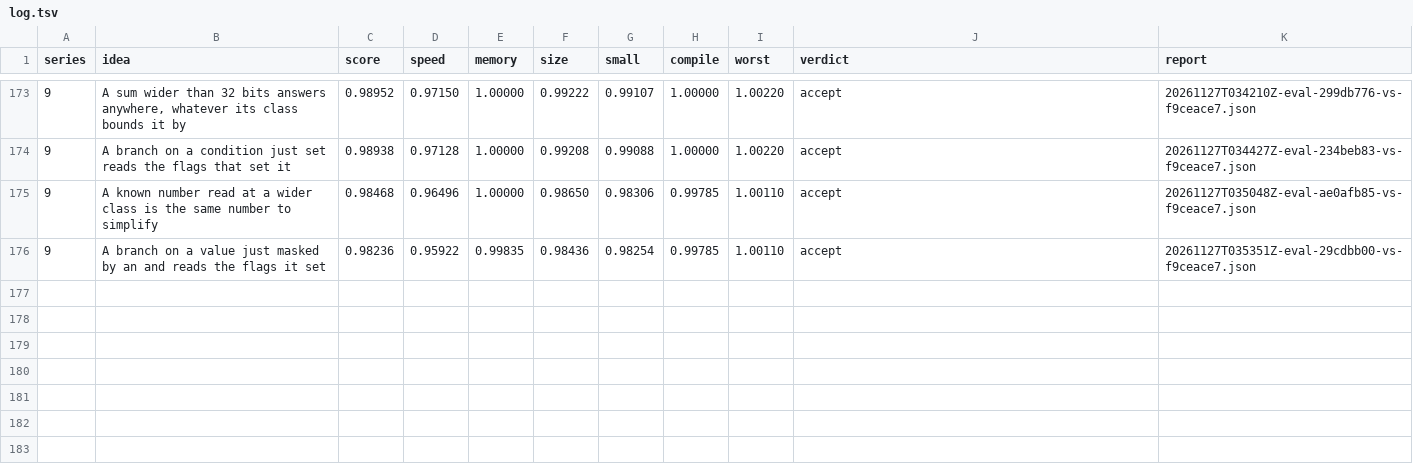
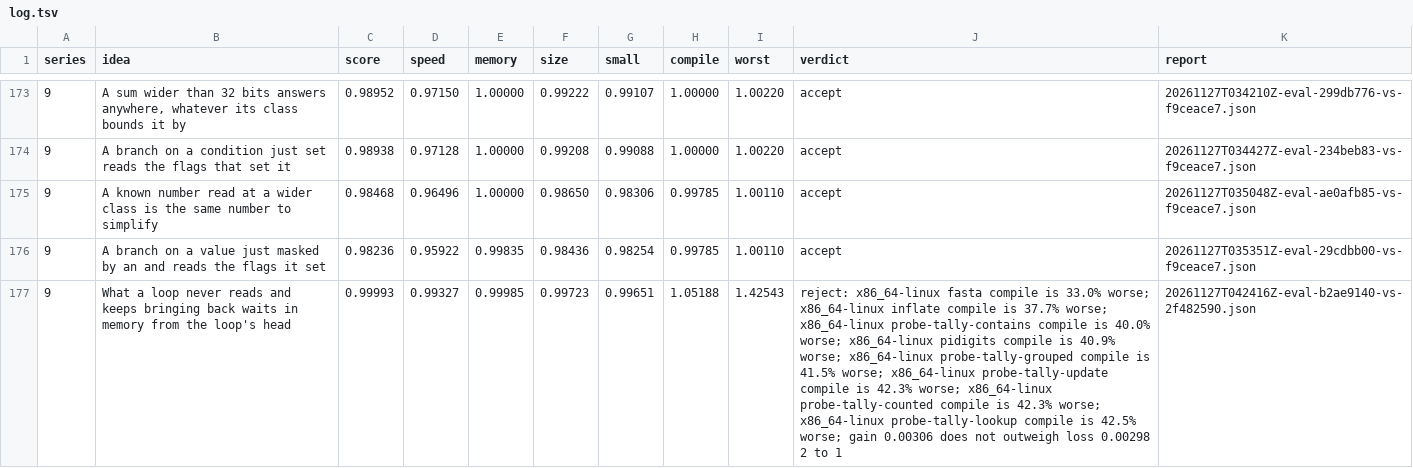
Before and after one commit to faun-lang/faun, a TSV file: ratchet/log.tsv, drawn as a sheet; only a part is shown, gaps mark what is left out; the diff names each change by its address in the sheet, - before the commit and + after, or states it on an @@ line.

Commit message:
The log keeps the rejected evaluation of loops waiting out what they bring back, and the findings say what allocating for loops' heads showed

```diff
--- a/ratchet/log.tsv
+++ b/ratchet/log.tsv
+row 177: 9 | What a loop never reads and keeps bringing back waits in memory from the loop's head | 0.99993 | 0.99327 | 0.99985 | 0.99723 | 0.99651 | 1.05188 | 1.42543 | reject: x86_64-linux fasta compile is 33.0% worse; x86_64-linux inflate compile is 37.7% worse; x86_64-linux probe-tally-contains compile is 40.0% worse; x86_64-linux pidigits compile is 40.9% worse; x86_64-linux probe-tally-grouped compile is 41.5% worse; x86_64-linux probe-tally-update compile is 42.3% worse; x86_64-linux probe-tally-counted compile is 42.3% worse; x86_64-linux probe-tally-lookup compile is 42.5% worse; gain 0.00306 does not outweigh loss 0.00298 2 to 1 | 20261127T042416Z-eval-b2ae9140-vs-2f482590.json
```
Also changed, not shown: 1 other file.
